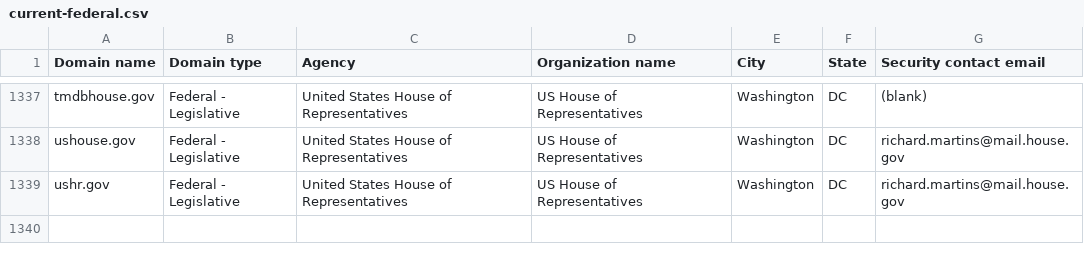
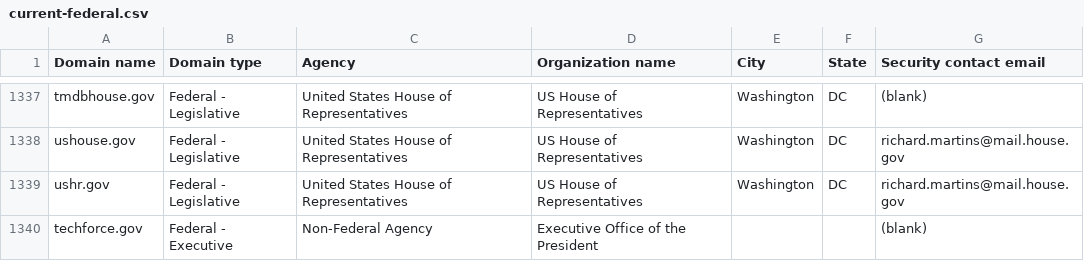
Before and after one commit to LadyPhoeynix/dotgov-data, a CSV file: current-federal.csv, drawn as a sheet; only a part is shown, gaps mark what is left out; the diff names each change by its address in the sheet, - before the commit and + after, or states it on an @@ line.

Commit message:
Flat: latest data (2025-10-30T06:39:06.745Z) {   "date": "2025-10-30T06:39:06.745Z",   "files": [     {       "name": "current-federal.csv",       "deltaBytes": 98,       "source": "https://manage.get.gov/api/v1/get-report/current-federal"     },     {       "name": "current-full.csv",       "deltaBytes": 847,       "source": "https://manage.get.gov/api/v1/get-report/current-full"     }   ] }

```diff
--- a/current-federal.csv
+++ b/current-federal.csv
+row 1340: techforce.gov | Federal - Executive | Non-Federal Agency | Executive Office of the President |  |  | (blank)
```
Also changed, not shown: 1 other file.
